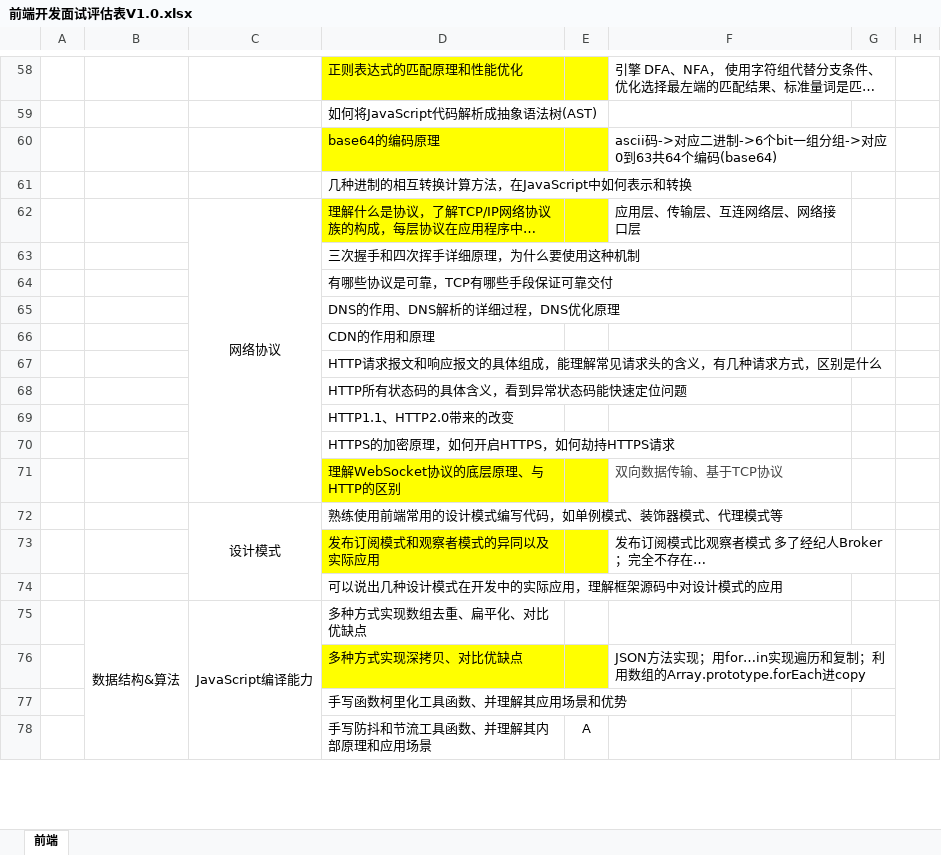
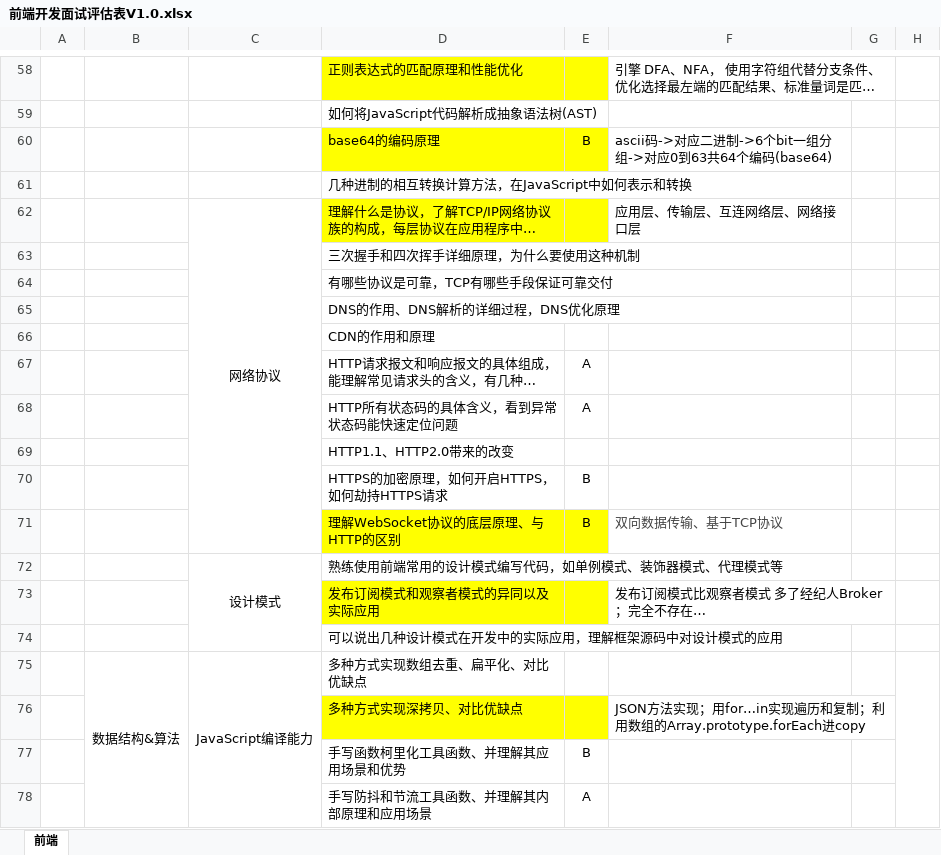
Before and after one commit to soakit/code, an Excel workbook: 前端开发面试评估表V1.0.xlsx, sheet 前端, drawn as a sheet; only a part is shown, gaps mark what is left out; long unchanged cells end in …; values as stored, in another font and other column widths than the file's, no borders; the diff names each change by its address in the sheet, - before the commit and + after, or states it on an @@ line.

```diff
--- a/前端开发面试评估表V1.0.xlsx (sheet 前端)
+++ b/前端开发面试评估表V1.0.xlsx (sheet 前端)
-E60: (empty)
+E60: B
-E67:E68: (empty)
+E67:E68: A
-E70:E71: (empty)
+E70:E71: B
-E77: (empty)
+E77: B
```
Also changed, not shown: 1 other file.
